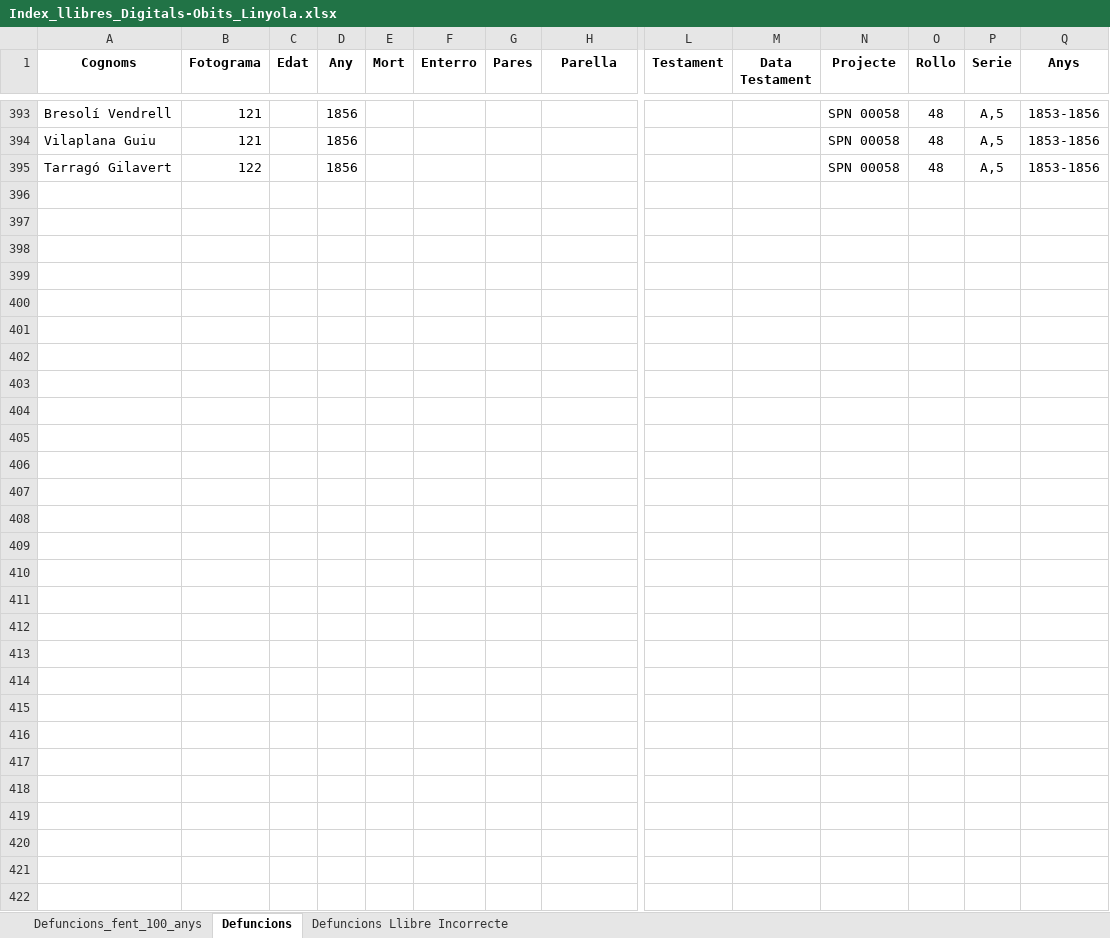
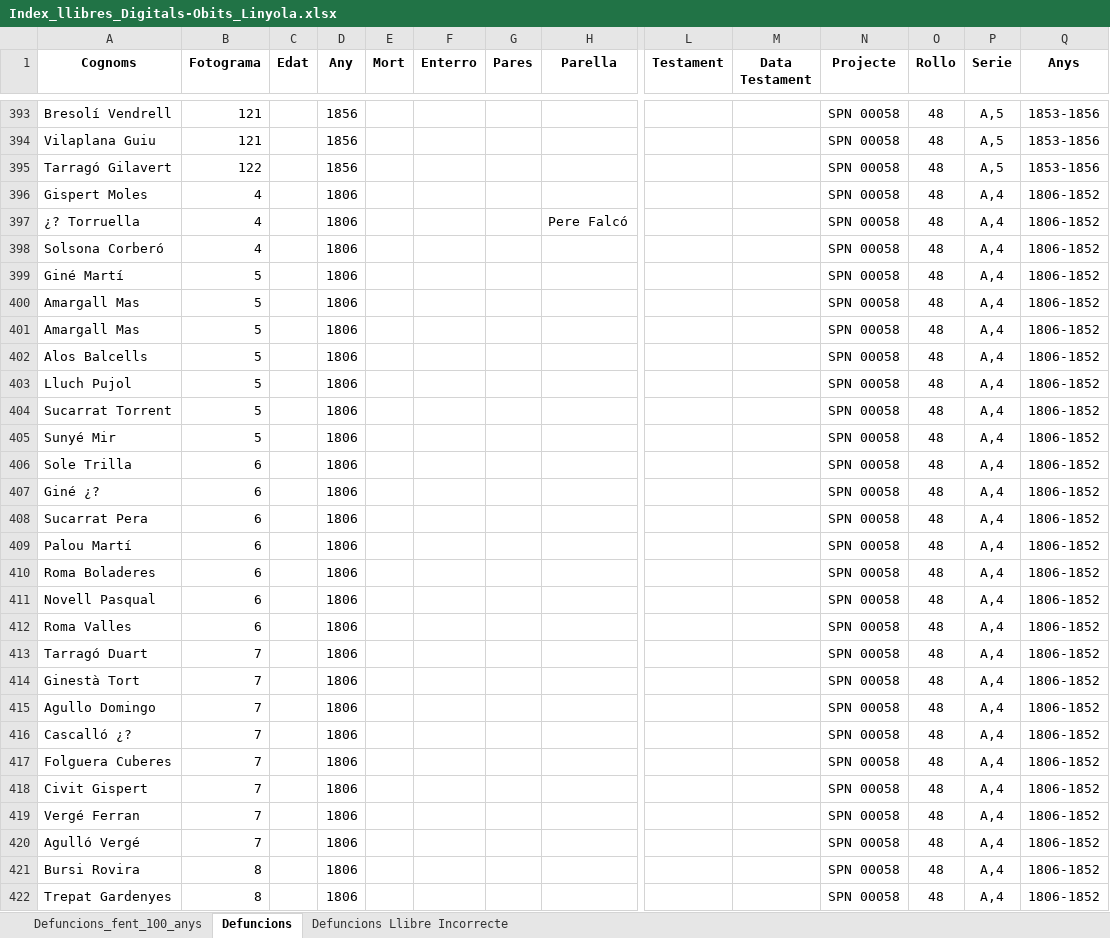
Before and after one commit to arbreFamiliar/DadesGenerals, an Excel workbook: Bisbats/Catalunya/Seu Urgell/Linyola/Sacraments/Obits/Excel/Index_llibres_Digitals-Obits_Linyola.xlsx, sheet Defuncions, drawn as a sheet; only a part is shown, gaps mark what is left out; values as stored, in another font and other column widths than the file's, no borders; rows hold the shown columns only; the diff covers the shown part only; the diff names each change by its address in the sheet, - before the commit and + after, or states it on an @@ line.

Commit message:
Indexant llibre Defuncions Linyola, anys 1806-1852 fins pàg 123 de 123

```diff
--- a/Bisbats/Catalunya/Seu Urgell/Linyola/Sacraments/Obits/Excel/Index_llibres_Digitals-Obits_Linyola.xlsx (sheet Defuncions)
+++ b/Bisbats/Catalunya/Seu Urgell/Linyola/Sacraments/Obits/Excel/Index_llibres_Digitals-Obits_Linyola.xlsx (sheet Defuncions)
-row 396: (empty)
+row 396: Gispert Moles | 4 |  | 1806 |  |  |  |  |  |  | SPN 00058 | 48 | A,4 | 1806-1852
-row 397: (empty)
+row 397: ¿? Torruella | 4 |  | 1806 |  |  |  | Pere Falcó |  |  | SPN 00058 | 48 | A,4 | 1806-1852
-row 398: (empty)
+row 398: Solsona Corberó | 4 |  | 1806 |  |  |  |  |  |  | SPN 00058 | 48 | A,4 | 1806-1852
-row 399: (empty)
+row 399: Giné Martí | 5 |  | 1806 |  |  |  |  |  |  | SPN 00058 | 48 | A,4 | 1806-1852
-row 400: (empty)
+row 400: Amargall Mas | 5 |  | 1806 |  |  |  |  |  |  | SPN 00058 | 48 | A,4 | 1806-1852
-row 401: (empty)
+row 401: Amargall Mas | 5 |  | 1806 |  |  |  |  |  |  | SPN 00058 | 48 | A,4 | 1806-1852
-row 402: (empty)
+row 402: Alos Balcells | 5 |  | 1806 |  |  |  |  |  |  | SPN 00058 | 48 | A,4 | 1806-1852
-row 403: (empty)
+row 403: Lluch Pujol | 5 |  | 1806 |  |  |  |  |  |  | SPN 00058 | 48 | A,4 | 1806-1852
-row 404: (empty)
+row 404: Sucarrat Torrent | 5 |  | 1806 |  |  |  |  |  |  | SPN 00058 | 48 | A,4 | 1806-1852
-row 405: (empty)
+row 405: Sunyé Mir | 5 |  | 1806 |  |  |  |  |  |  | SPN 00058 | 48 | A,4 | 1806-1852
-row 406: (empty)
+row 406: Sole Trilla | 6 |  | 1806 |  |  |  |  |  |  | SPN 00058 | 48 | A,4 | 1806-1852
-row 407: (empty)
+row 407: Giné ¿? | 6 |  | 1806 |  |  |  |  |  |  | SPN 00058 | 48 | A,4 | 1806-1852
-row 408: (empty)
+row 408: Sucarrat Pera | 6 |  | 1806 |  |  |  |  |  |  | SPN 00058 | 48 | A,4 | 1806-1852
-row 409: (empty)
+row 409: Palou Martí | 6 |  | 1806 |  |  |  |  |  |  | SPN 00058 | 48 | A,4 | 1806-1852
-row 410: (empty)
+row 410: Roma Boladeres | 6 |  | 1806 |  |  |  |  |  |  | SPN 00058 | 48 | A,4 | 1806-1852
-row 411: (empty)
+row 411: Novell Pasqual | 6 |  | 1806 |  |  |  |  |  |  | SPN 00058 | 48 | A,4 | 1806-1852
-row 412: (empty)
+row 412: Roma Valles | 6 |  | 1806 |  |  |  |  |  |  | SPN 00058 | 48 | A,4 | 1806-1852
-row 413: (empty)
+row 413: Tarragó Duart | 7 |  | 1806 |  |  |  |  |  |  | SPN 00058 | 48 | A,4 | 1806-1852
-row 414: (empty)
+row 414: Ginestà Tort | 7 |  | 1806 |  |  |  |  |  |  | SPN 00058 | 48 | A,4 | 1806-1852
-row 415: (empty)
+row 415: Agullo Domingo | 7 |  | 1806 |  |  |  |  |  |  | SPN 00058 | 48 | A,4 | 1806-1852
-row 416: (empty)
+row 416: Cascalló ¿? | 7 |  | 1806 |  |  |  |  |  |  | SPN 00058 | 48 | A,4 | 1806-1852
-row 417: (empty)
+row 417: Folguera Cuberes | 7 |  | 1806 |  |  |  |  |  |  | SPN 00058 | 48 | A,4 | 1806-1852
-row 418: (empty)
+row 418: Civit Gispert | 7 |  | 1806 |  |  |  |  |  |  | SPN 00058 | 48 | A,4 | 1806-1852
-row 419: (empty)
+row 419: Vergé Ferran | 7 |  | 1806 |  |  |  |  |  |  | SPN 00058 | 48 | A,4 | 1806-1852
-row 420: (empty)
+row 420: Agulló Vergé | 7 |  | 1806 |  |  |  |  |  |  | SPN 00058 | 48 | A,4 | 1806-1852
-row 421: (empty)
+row 421: Bursi Rovira | 8 |  | 1806 |  |  |  |  |  |  | SPN 00058 | 48 | A,4 | 1806-1852
-row 422: (empty)
+row 422: Trepat Gardenyes | 8 |  | 1806 |  |  |  |  |  |  | SPN 00058 | 48 | A,4 | 1806-1852
```
Also changed, not shown: 291 edited cells elsewhere in this sheet.
